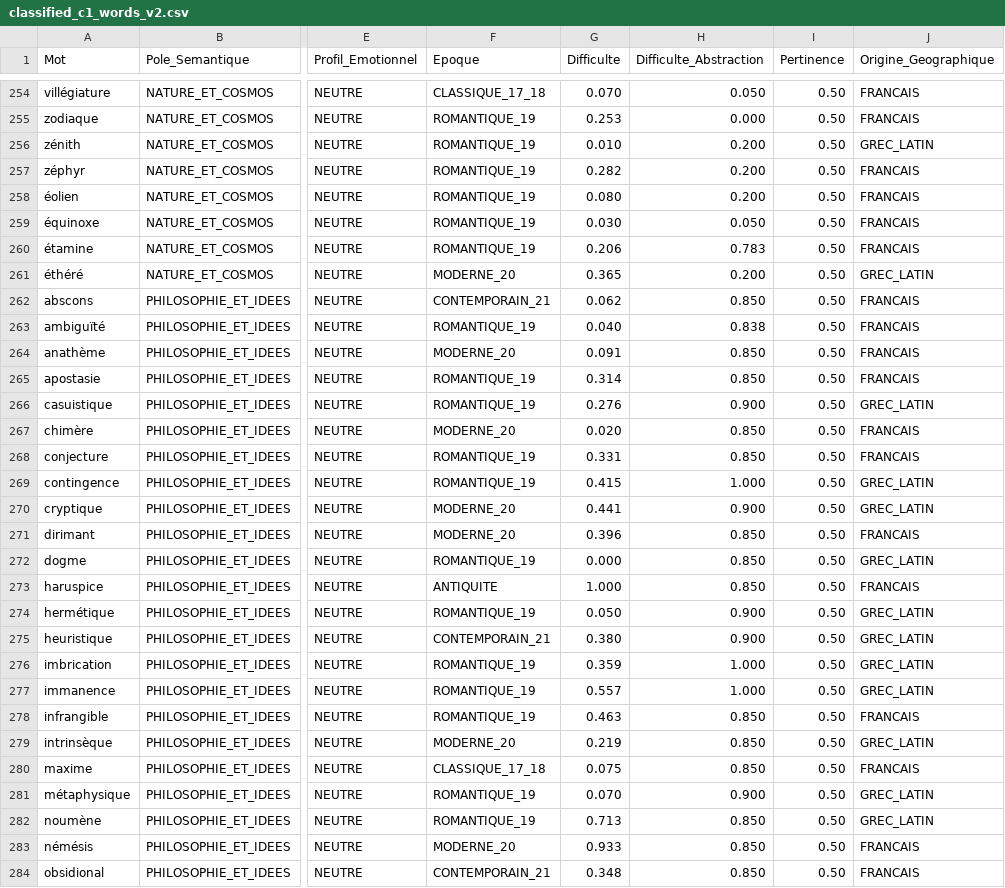
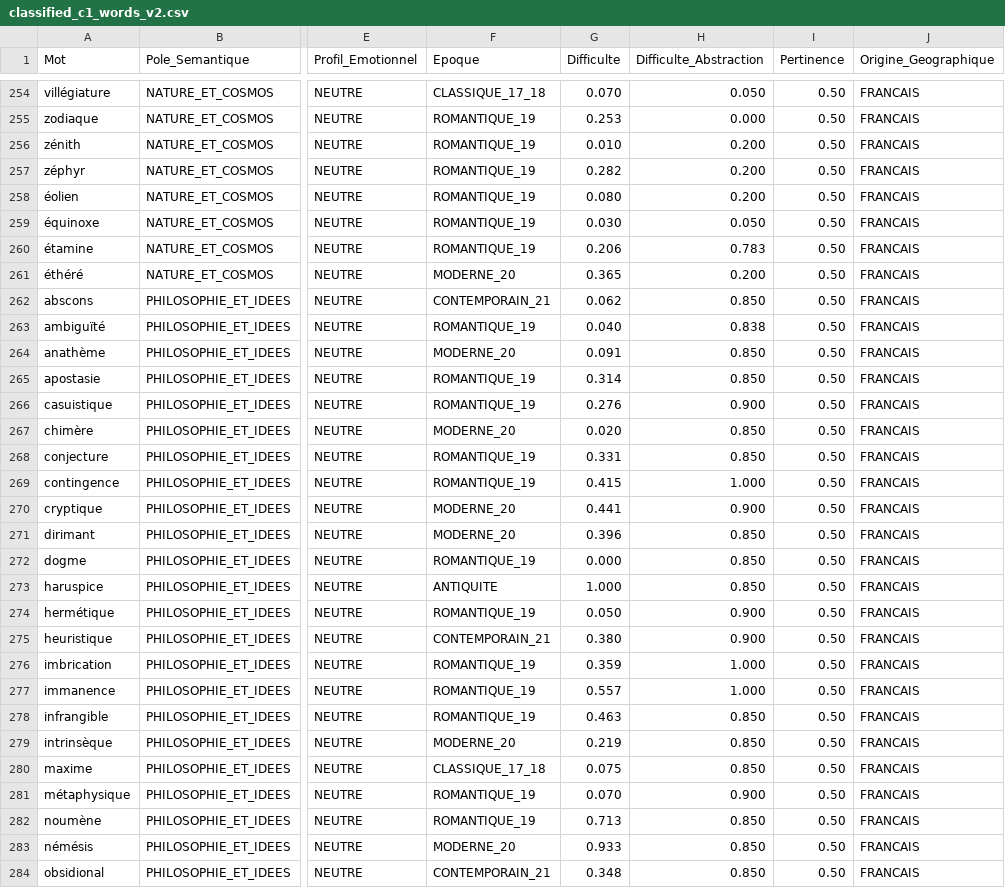
Before and after one commit to psycolobite/LexicaAndroid2, a CSV file: docs/amelioration_de_la_fonction_de_recherche/algorithme_de_presentation_des_extraits/classified_c1_words_v2.csv, drawn as a sheet; only a part is shown, gaps mark what is left out; the diff covers the shown part only; the diff names each change by its address in the sheet, - before the commit and + after, or states it on an @@ line.

Commit message:
feat(classification): supprime GREC_LATIN de Origine_Geographique, redistribue vers FRANCAIS

```diff
--- a/docs/amelioration_de_la_fonction_de_recherche/algorithme_de_presentation_des_extraits/classified_c1_words_v2.csv
+++ b/docs/amelioration_de_la_fonction_de_recherche/algorithme_de_presentation_des_extraits/classified_c1_words_v2.csv
-J256 (Origine_Geographique): GREC_LATIN
+J256 (Origine_Geographique): FRANCAIS
-J261 (Origine_Geographique): GREC_LATIN
+J261 (Origine_Geographique): FRANCAIS
-J266 (Origine_Geographique): GREC_LATIN
+J266 (Origine_Geographique): FRANCAIS
-J269:J270 (Origine_Geographique): GREC_LATIN
+J269:J270 (Origine_Geographique): FRANCAIS
-J272 (Origine_Geographique): GREC_LATIN
+J272 (Origine_Geographique): FRANCAIS
-J274:J277 (Origine_Geographique): GREC_LATIN
+J274:J277 (Origine_Geographique): FRANCAIS
-J279 (Origine_Geographique): GREC_LATIN
+J279 (Origine_Geographique): FRANCAIS
-J281:J282 (Origine_Geographique): GREC_LATIN
+J281:J282 (Origine_Geographique): FRANCAIS
```
Also changed, not shown: 156 edited cells elsewhere in this file, 1 other file.
